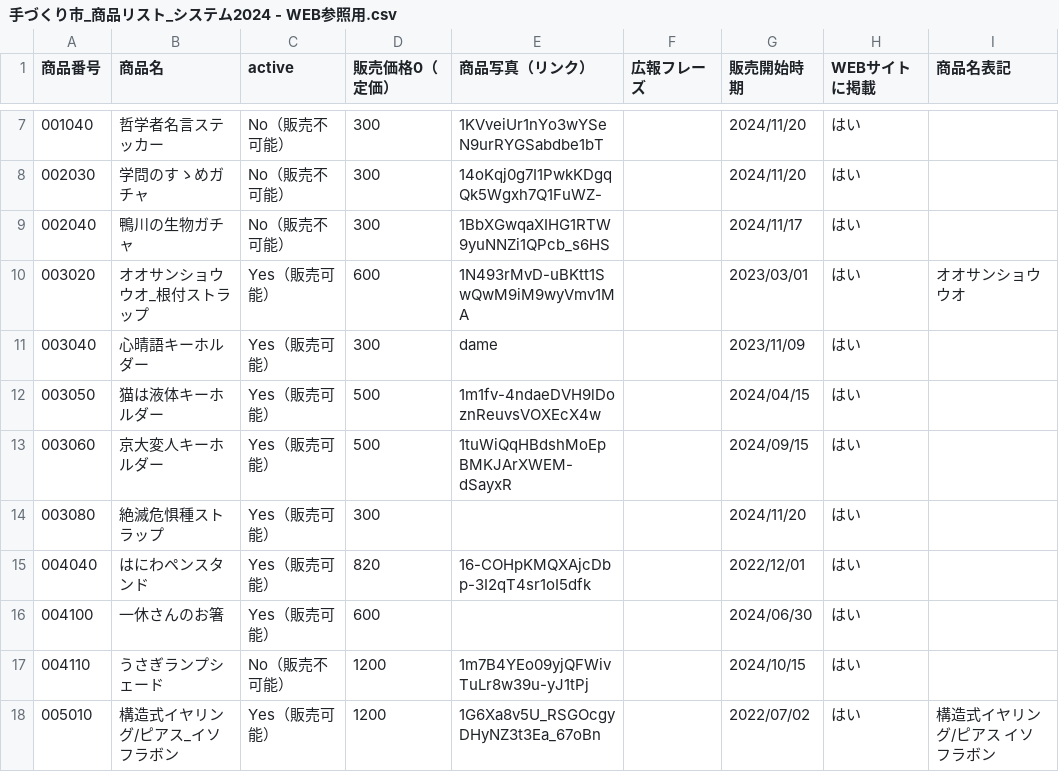
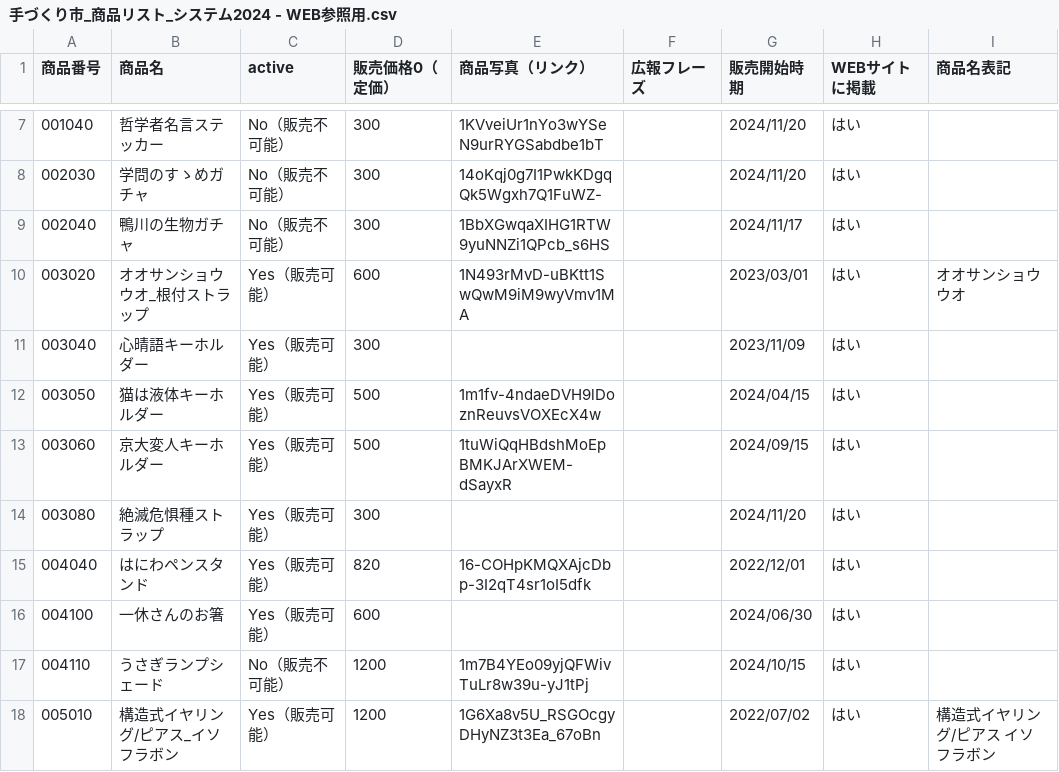
Before and after one commit to BurnedPig/Prote_kobo_web, a CSV file: 手づくり市_商品リスト_システム2024 - WEB参照用.csv, drawn as a sheet; only a part is shown, gaps mark what is left out.

Commit message:
Update 手づくり市_商品リスト_システム2024 - WEB参照用.csv

```diff
--- a/手づくり市_商品リスト_システム2024 - WEB参照用.csv
+++ b/手づくり市_商品リスト_システム2024 - WEB参照用.csv
@@ -10,3 +10,3 @@
 003020,オオサンショウウオ_根付ストラップ,Yes（販売可能）,600,1N493rMvD-uBKtt1SwQwM9iM9wyVmv1MA,,2023/03/01,はい,オオサンショウウオ
-003040,心晴語キーホルダー,Yes（販売可能）,300,dame,,2023/11/09,はい,
+003040,心晴語キーホルダー,Yes（販売可能）,300,,,2023/11/09,はい,
 003050,猫は液体キーホルダー,Yes（販売可能）,500,1m1fv-4ndaeDVH9lDoznReuvsVOXEcX4w,,2024/04/15,はい,
```
